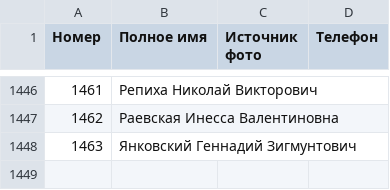
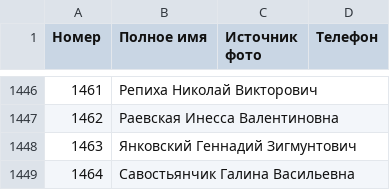
Before and after one commit to ZUBR-by/zubr-api, a CSV file: datasets/courts/judge.csv, drawn as a sheet; only a part is shown, gaps mark what is left out.

Commit message:
Добавил судью

```diff
--- a/datasets/courts/judge.csv
+++ b/datasets/courts/judge.csv
@@ -1448 +1448,2 @@
 1463,Янковский Геннадий Зигмунтович,,
+1464,Савостьянчик Галина Васильевна,,
```
